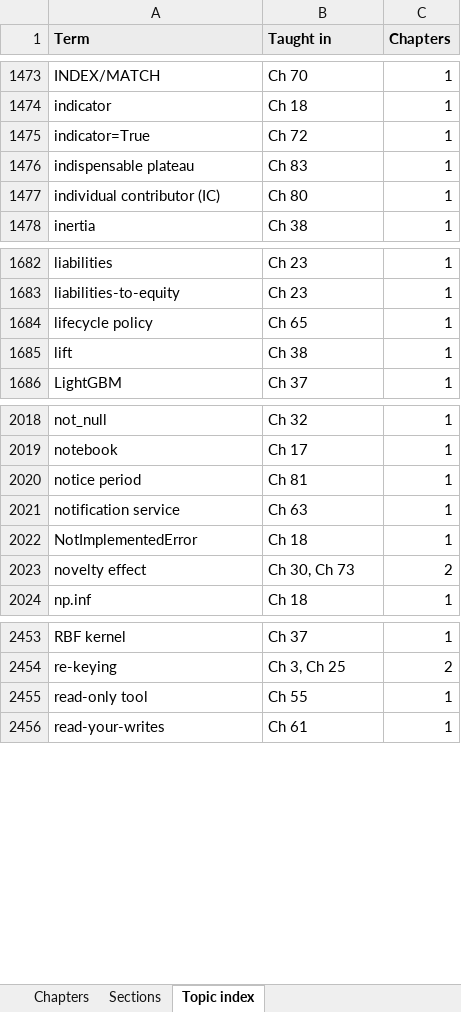
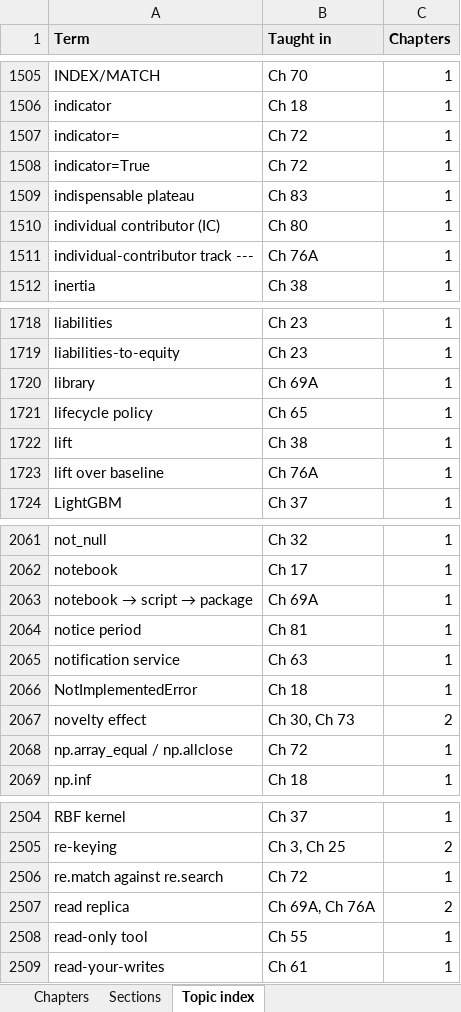
Before and after one commit to abhishekvtiwari/DS_BA_Curriculum, an Excel workbook: review/for-abhishek/Where-Everything-Is.xlsx, sheet Topic index, drawn as a sheet; only a part is shown, gaps mark what is left out; values as stored, in another font and other column widths than the file's, no borders; the diff covers the shown part only; the diff names each change by its address in the sheet, - before the commit and + after, or states it on an @@ line.

```diff
--- a/review/for-abhishek/Where-Everything-Is.xlsx (sheet Topic index)
+++ b/review/for-abhishek/Where-Everything-Is.xlsx (sheet Topic index)
+row 1507: indicator= | Ch 72 | 1
+row 1511: individual-contributor track --- | Ch 76A | 1
+row 1720: library | Ch 69A | 1
+row 1723: lift over baseline | Ch 76A | 1
+row 2063: notebook → script → package | Ch 69A | 1
+row 2068: np.array_equal / np.allclose | Ch 72 | 1
+row 2506: re.match against re.search | Ch 72 | 1
+row 2507: read replica | Ch 69A, Ch 76A | 2
```
Also changed, not shown: 67 added rows and 29 edited cells elsewhere in this sheet, sheet Sections, sheet Chapters, 9 other files.
